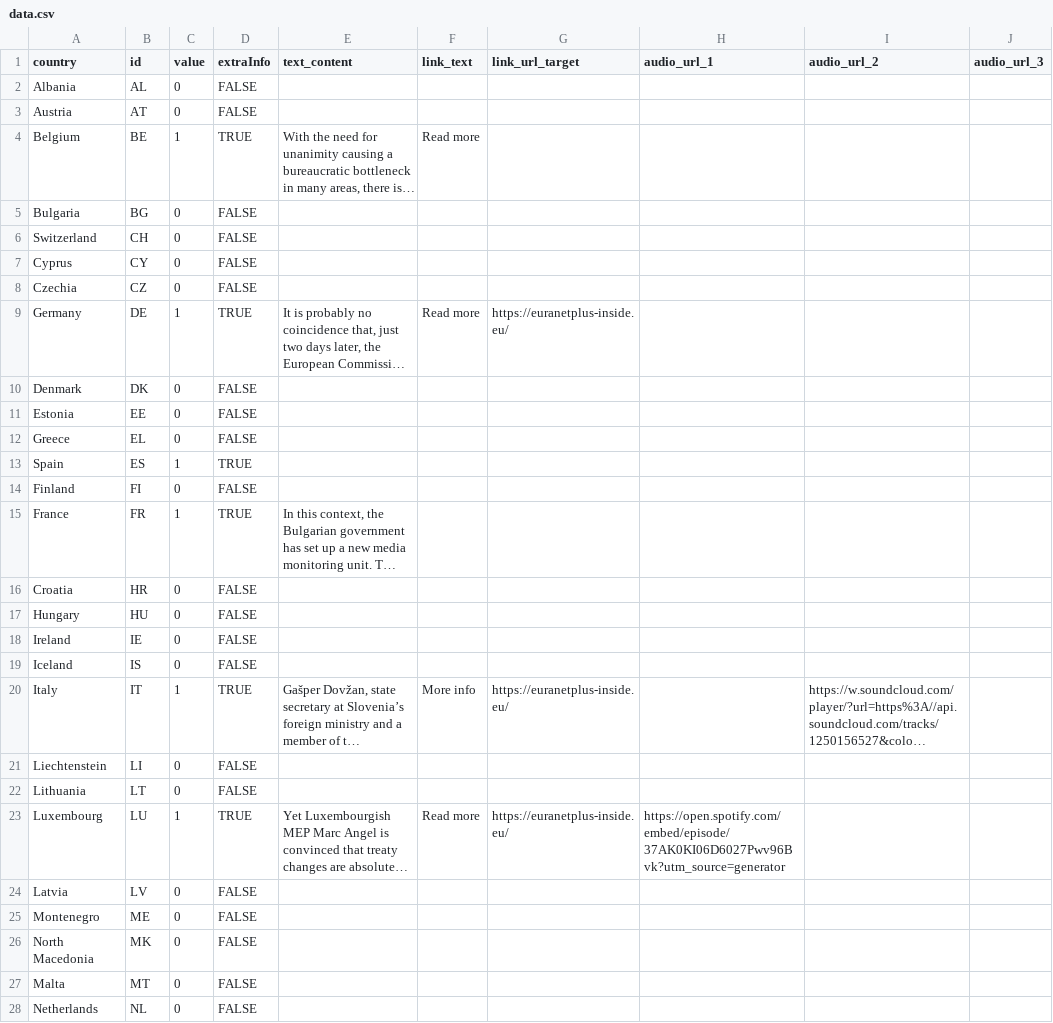
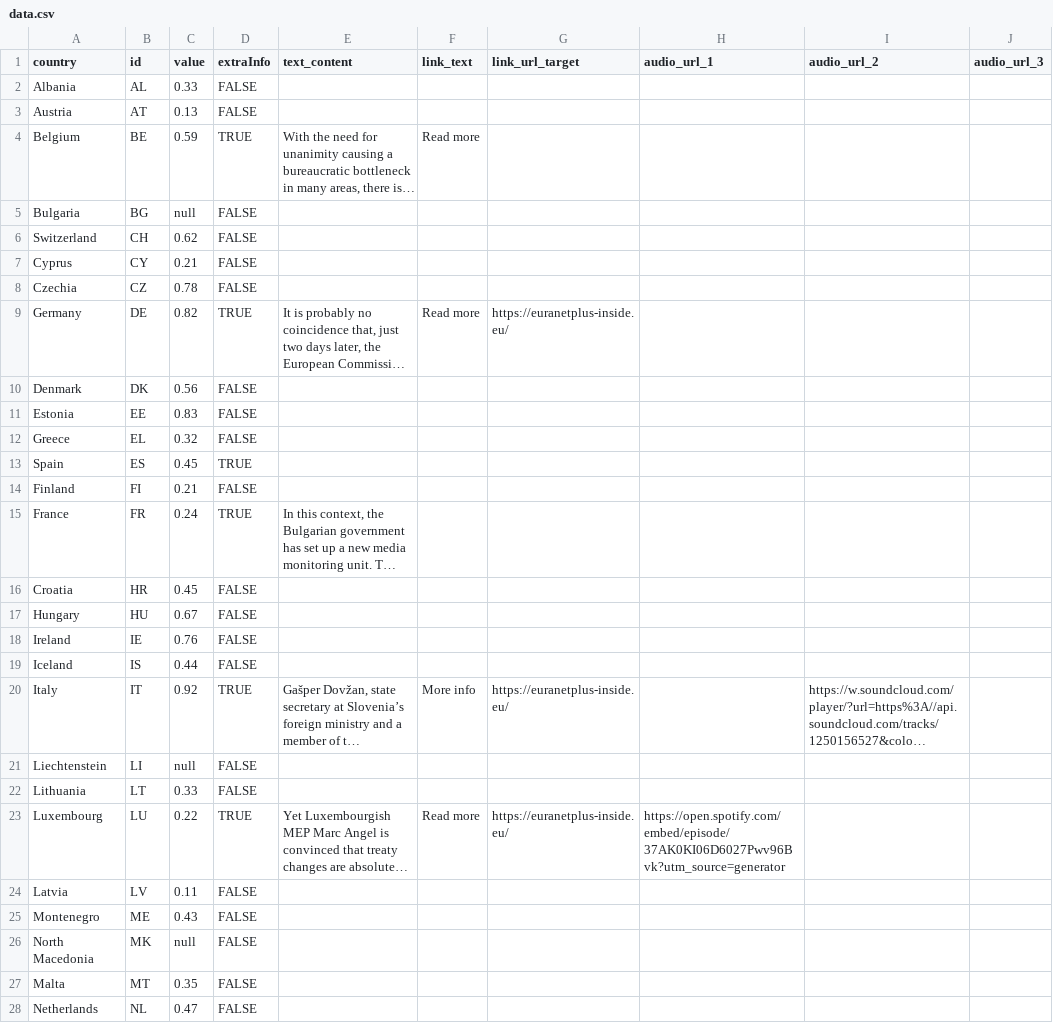
Before and after one commit to EuranetPlus/map-europe, a CSV file: static/data/thematic/data.csv, drawn as a sheet; only a part is shown; long unchanged cells end in …; the diff covers the shown part only; the diff names each change by its address in the sheet, - before the commit and + after, or states it on an @@ line.

Commit message:
reset for extraInfo mode WITH values

```diff
--- a/static/data/thematic/data.csv
+++ b/static/data/thematic/data.csv
-C2 (value): 0
+C2 (value): 0.33
-C3 (value): 0
+C3 (value): 0.13
-C4 (value): 1
+C4 (value): 0.59
-C5 (value): 0
+C5 (value): null
-C6 (value): 0
+C6 (value): 0.62
-C7 (value): 0
+C7 (value): 0.21
-C8 (value): 0
+C8 (value): 0.78
-C9 (value): 1
+C9 (value): 0.82
-C10 (value): 0
+C10 (value): 0.56
-C11 (value): 0
+C11 (value): 0.83
-C12 (value): 0
+C12 (value): 0.32
-C13 (value): 1
+C13 (value): 0.45
-C14 (value): 0
+C14 (value): 0.21
-C15 (value): 1
+C15 (value): 0.24
-C16 (value): 0
+C16 (value): 0.45
-C17 (value): 0
+C17 (value): 0.67
-C18 (value): 0
+C18 (value): 0.76
-C19 (value): 0
+C19 (value): 0.44
-C20 (value): 1
+C20 (value): 0.92
-C21 (value): 0
+C21 (value): null
-C22 (value): 0
+C22 (value): 0.33
-C23 (value): 1
+C23 (value): 0.22
-C24 (value): 0
+C24 (value): 0.11
-C25 (value): 0
+C25 (value): 0.43
-C26 (value): 0
+C26 (value): null
-C27 (value): 0
+C27 (value): 0.35
-C28 (value): 0
+C28 (value): 0.47
```
Also changed, not shown: 10 edited cells elsewhere in this file, 1 other file.
